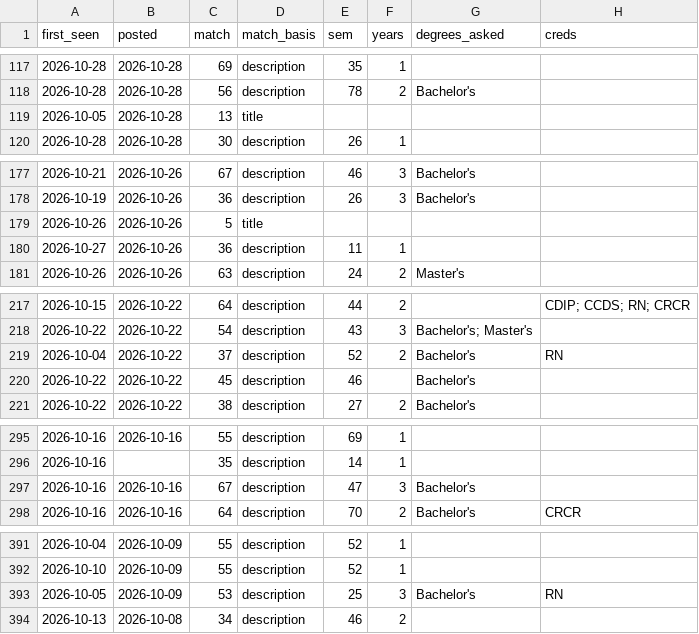
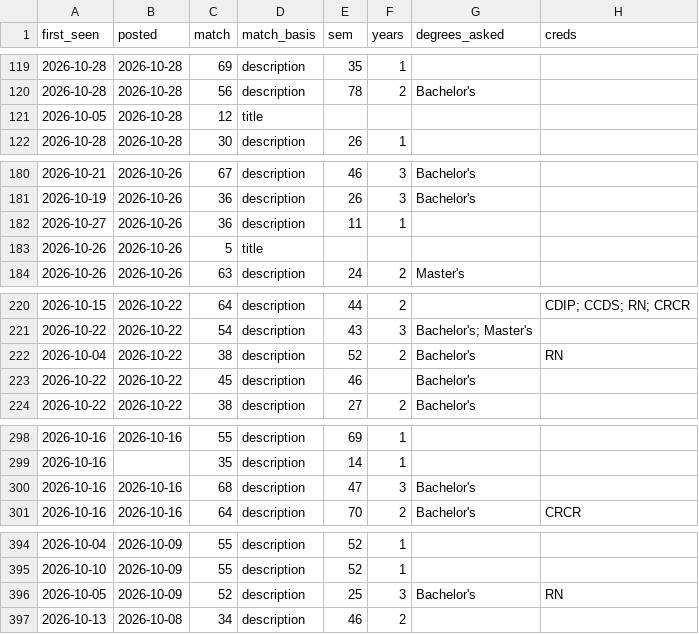
Before and after one commit to Neal-dandrea/health-information-jobs, a CSV file: docs/listings.csv, drawn as a sheet; only a part is shown, gaps mark what is left out; addresses are those after the commit; the diff covers the shown part only; the diff names each change by its address in the sheet, - before the commit and + after, or states it on an @@ line.

```diff
--- a/docs/listings.csv
+++ b/docs/listings.csv
-C121 (match): 13
+C121 (match): 12
@@ row 180 moved to row 182: 2026-10-27 @@
-C222 (match): 37
+C222 (match): 38
-C300 (match): 67
+C300 (match): 68
-C396 (match): 53
+C396 (match): 52
```
Also changed, not shown: 3 added rows, 1 moved row and 15 edited cells elsewhere in this file, 8 other files.
